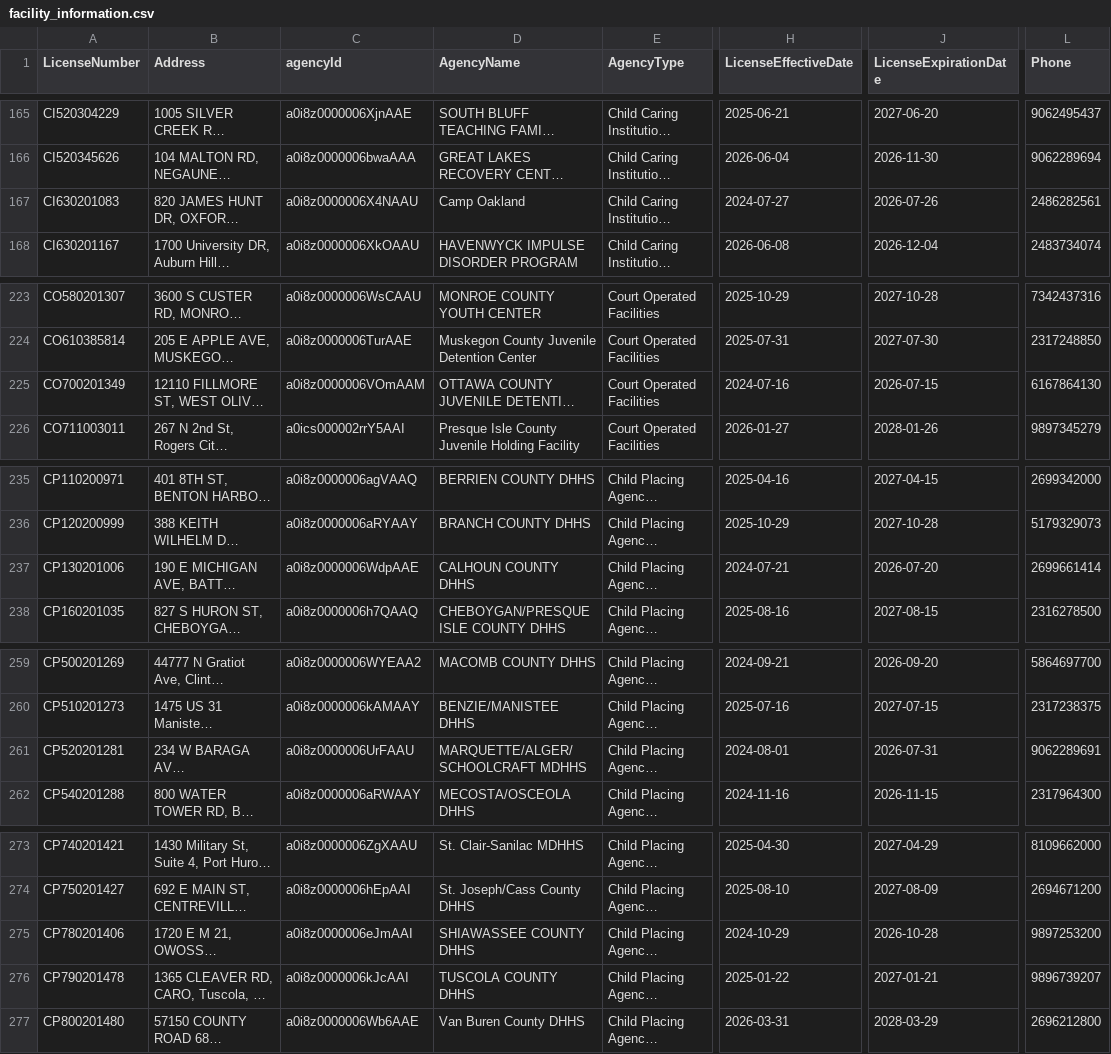
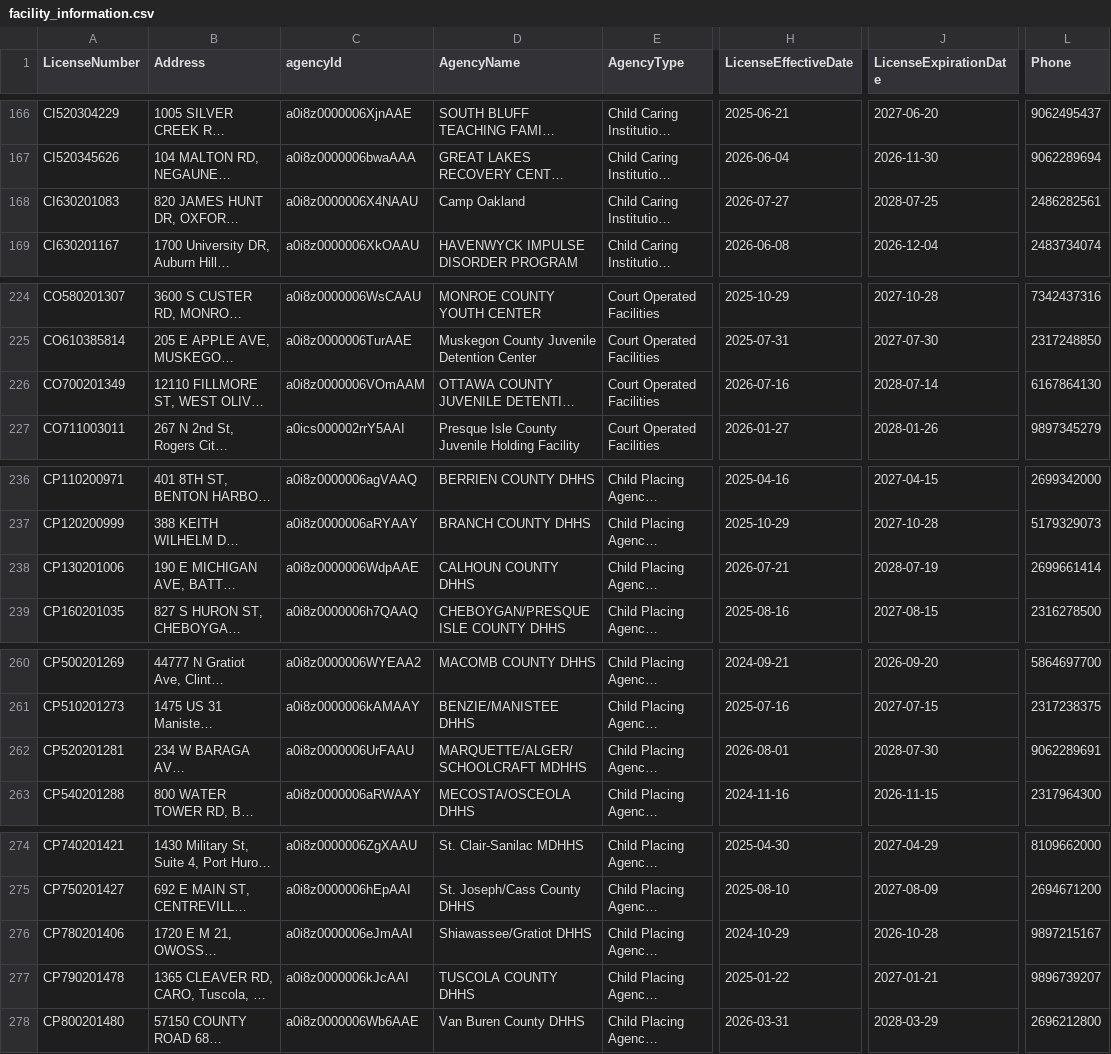
Before and after one commit to statcom-um/MCYJ-Datapipeline, a CSV file: ingestion/data/facility_information.csv, drawn as a sheet; only a part is shown, gaps mark what is left out; long unchanged cells end in …; addresses are those after the commit; the diff covers the shown part only; the diff names each change by its address in the sheet, - before the commit and + after, or states it on an @@ line.

```diff
--- a/ingestion/data/facility_information.csv
+++ b/ingestion/data/facility_information.csv
-H168 (LicenseEffectiveDate): 2024-07-27
+H168 (LicenseEffectiveDate): 2026-07-27
-J168 (LicenseExpirationDate): 2026-07-26
+J168 (LicenseExpirationDate): 2028-07-25
-H226 (LicenseEffectiveDate): 2024-07-16
+H226 (LicenseEffectiveDate): 2026-07-16
-J226 (LicenseExpirationDate): 2026-07-15
+J226 (LicenseExpirationDate): 2028-07-14
-H238 (LicenseEffectiveDate): 2024-07-21
+H238 (LicenseEffectiveDate): 2026-07-21
-J238 (LicenseExpirationDate): 2026-07-20
+J238 (LicenseExpirationDate): 2028-07-19
-H262 (LicenseEffectiveDate): 2024-08-01
+H262 (LicenseEffectiveDate): 2026-08-01
-J262 (LicenseExpirationDate): 2026-07-31
+J262 (LicenseExpirationDate): 2028-07-30
-D276 (AgencyName): SHIAWASSEE COUNTY DHHS
+D276 (AgencyName): Shiawassee/Gratiot DHHS
-L276 (Phone): 9897253200
+L276 (Phone): 9897215167
```
Also changed, not shown: 1 added row and 12 edited cells elsewhere in this file, 3 other files.
